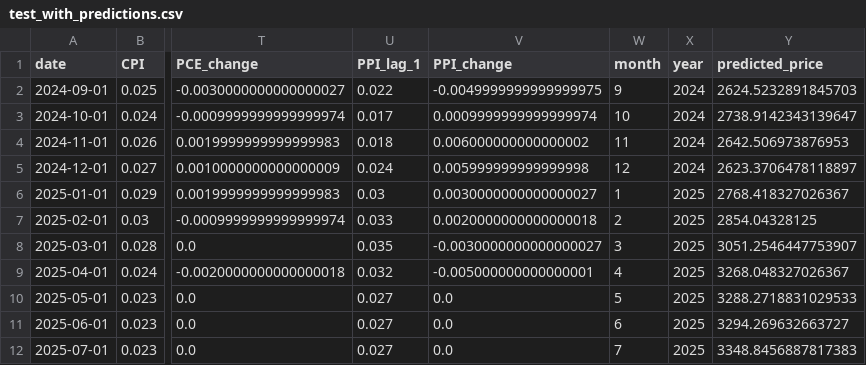
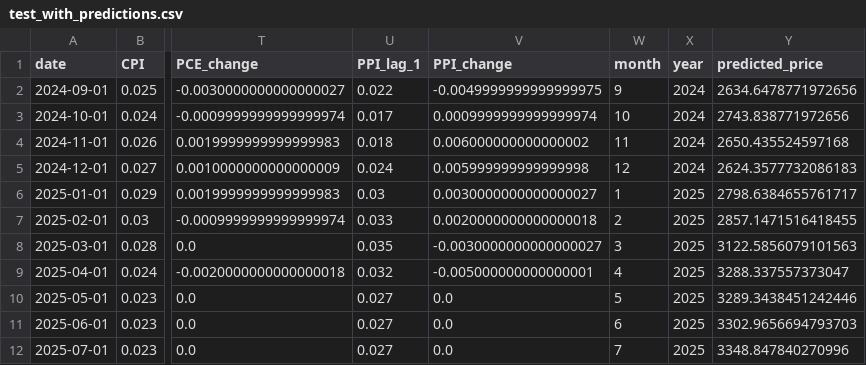
Before and after one commit to cepdnaclk/e19-4yp-Multi-Modal-Data-Fusion-for-Trading-Market-Price-Forecasting, a CSV file: code/Final_model_with_XGboost/dataM/test_with_predictions.csv, drawn as a sheet; only a part is shown, gaps mark what is left out; the diff names each change by its address in the sheet, - before the commit and + after, or states it on an @@ line.

```diff
--- a/code/Final_model_with_XGboost/dataM/test_with_predictions.csv
+++ b/code/Final_model_with_XGboost/dataM/test_with_predictions.csv
-Y2 (predicted_price): 2624.5232891845703
+Y2 (predicted_price): 2634.6478771972656
-Y3 (predicted_price): 2738.9142343139647
+Y3 (predicted_price): 2743.838771972656
-Y4 (predicted_price): 2642.506973876953
+Y4 (predicted_price): 2650.435524597168
-Y5 (predicted_price): 2623.3706478118897
+Y5 (predicted_price): 2624.3577732086183
-Y6 (predicted_price): 2768.418327026367
+Y6 (predicted_price): 2798.6384655761717
-Y7 (predicted_price): 2854.04328125
+Y7 (predicted_price): 2857.1471516418455
-Y8 (predicted_price): 3051.2546447753907
+Y8 (predicted_price): 3122.5856079101563
-Y9 (predicted_price): 3268.048327026367
+Y9 (predicted_price): 3288.337557373047
-Y10 (predicted_price): 3288.2718831029533
+Y10 (predicted_price): 3289.3438451242446
-Y11 (predicted_price): 3294.269632663727
+Y11 (predicted_price): 3302.9656694793703
-Y12 (predicted_price): 3348.8456887817383
+Y12 (predicted_price): 3348.847840270996
```
Also changed, not shown: code/Final_model_with_XGboost/dataM/monthly_macro_gold_dataset.csv, 12 other files.
